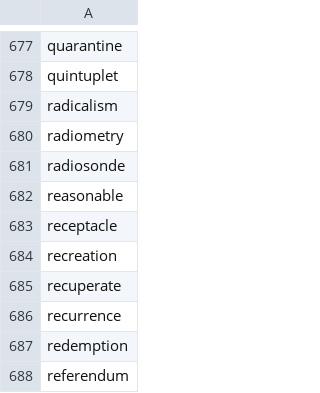
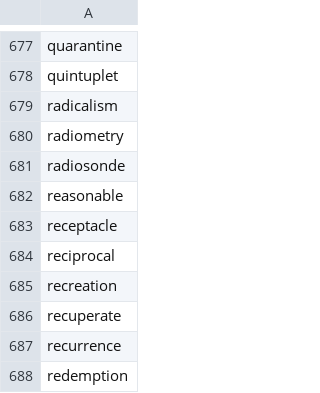
Before and after one commit to yhnnd/wordlab, a CSV file: Files/lang/en/english10.csv, drawn as a sheet; only a part is shown, gaps mark what is left out; the shorter side is filled out with more unchanged rows.

```diff
--- a/Files/lang/en/english10.csv
+++ b/Files/lang/en/english10.csv
@@ -683,2 +683,3 @@ reasonable
 receptacle
+reciprocal
 recreation
```
Also changed, not shown: Files/lang/ch/chinese10.csv.
